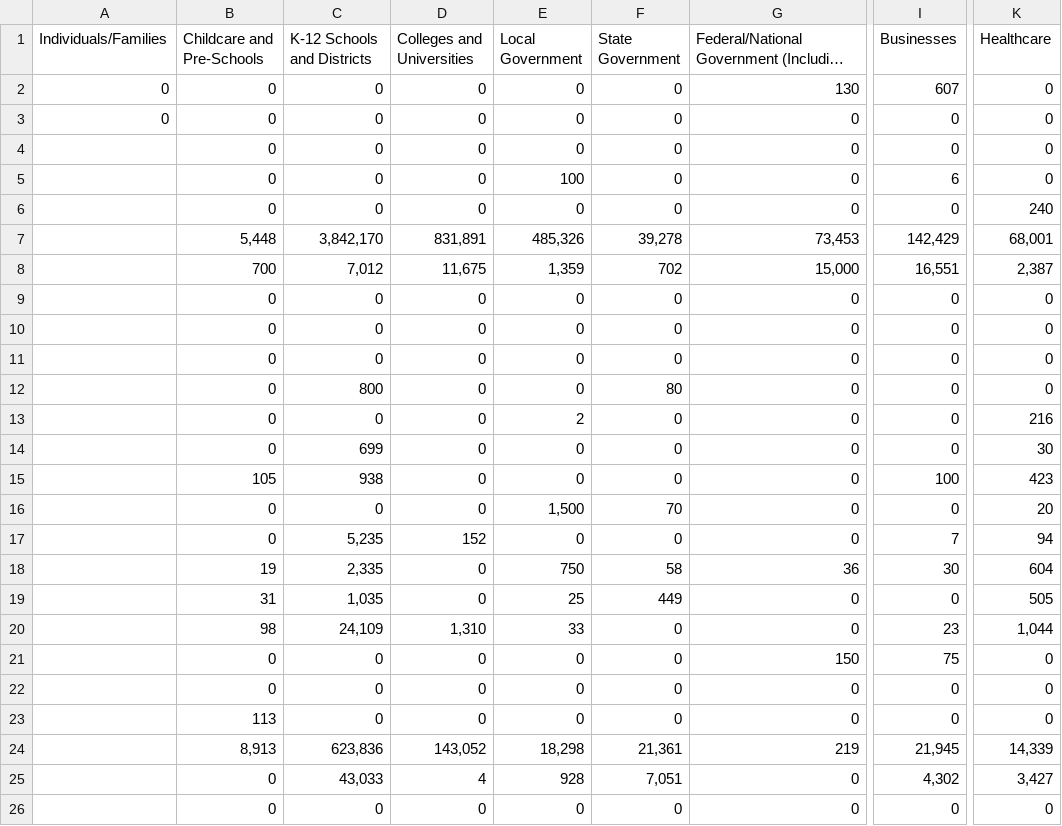
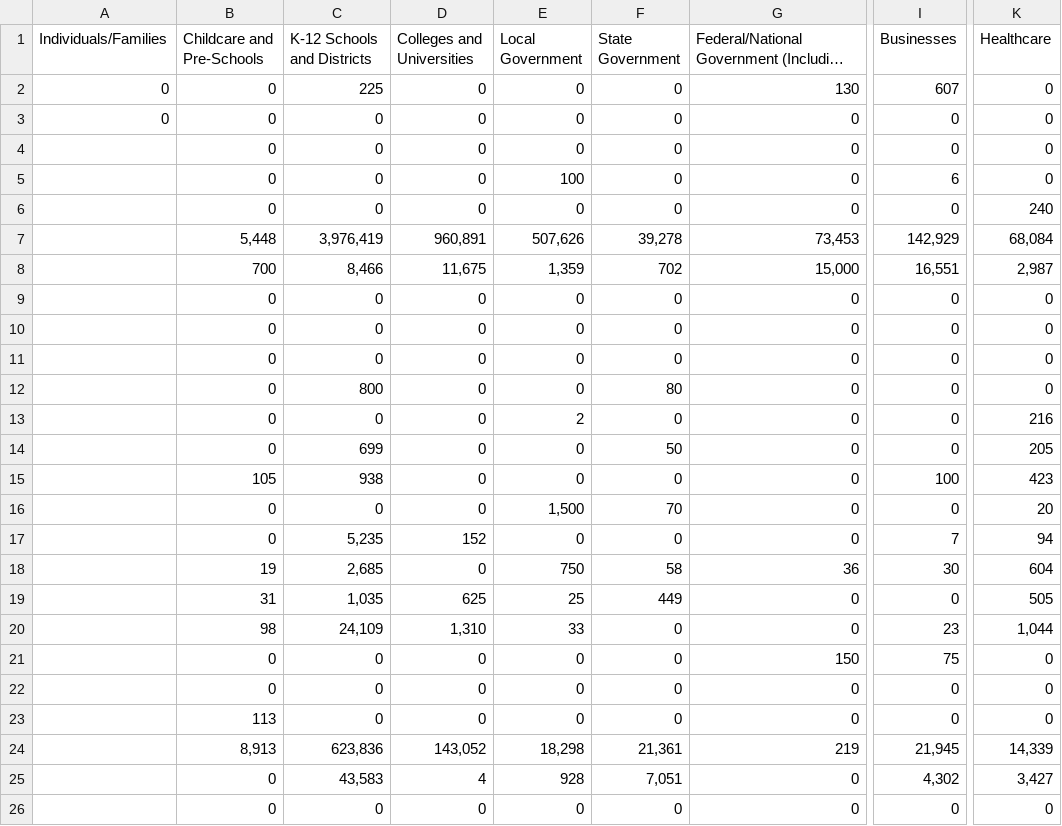
Before and after one commit to hjames034/scecStats, a CSV file: testStat.csv, drawn as a sheet; only a part is shown, gaps mark what is left out; long unchanged cells end in …; the diff names each change by its address in the sheet, - before the commit and + after, or states it on an @@ line.

```diff
--- a/testStat.csv
+++ b/testStat.csv
-C2 (K-12 Schools and Districts): 0
+C2 (K-12 Schools and Districts): 225
-C7 (K-12 Schools and Districts): 3,842,170
+C7 (K-12 Schools and Districts): 3,976,419
-D7 (Colleges and Universities): 831,891
+D7 (Colleges and Universities): 960,891
-E7 (Local Government): 485,326
+E7 (Local Government): 507,626
-I7 (Businesses): 142,429
+I7 (Businesses): 142,929
-K7 (Healthcare): 68,001
+K7 (Healthcare): 68,084
-C8 (K-12 Schools and Districts): 7,012
+C8 (K-12 Schools and Districts): 8,466
-K8 (Healthcare): 2,387
+K8 (Healthcare): 2,987
-F14 (State Government): 0
+F14 (State Government): 50
-K14 (Healthcare): 30
+K14 (Healthcare): 205
-C18 (K-12 Schools and Districts): 2,335
+C18 (K-12 Schools and Districts): 2,685
-D19 (Colleges and Universities): 0
+D19 (Colleges and Universities): 625
-C25 (K-12 Schools and Districts): 43,033
+C25 (K-12 Schools and Districts): 43,583
```
Also changed, not shown: 3 other files.
